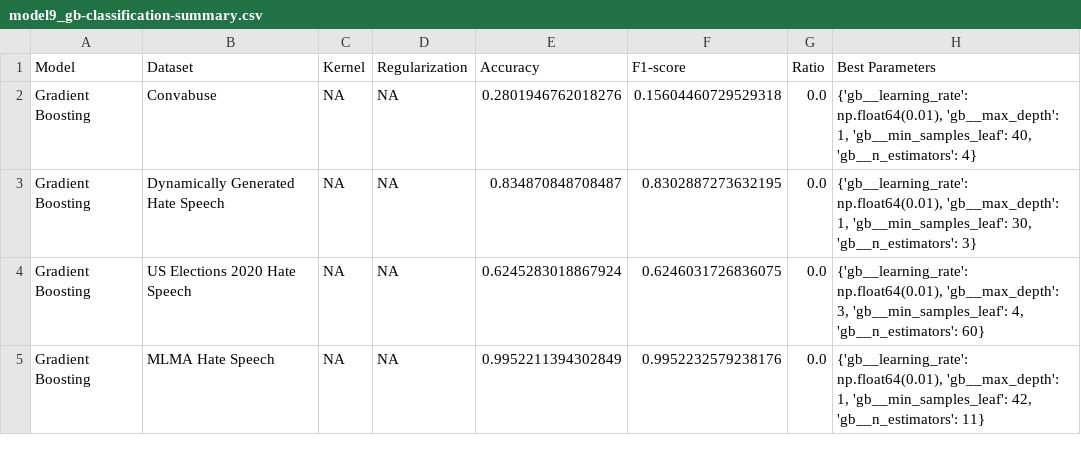
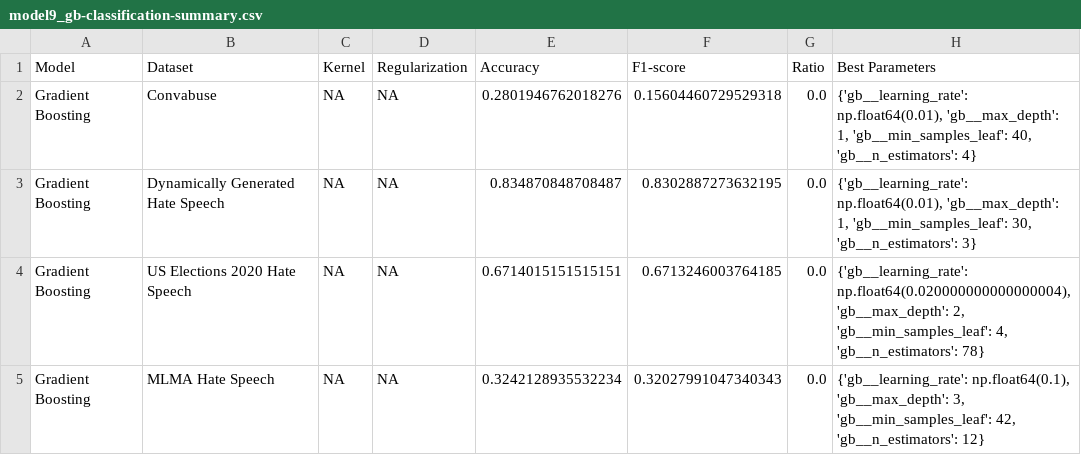
Before and after one commit to cfornesa/political_polarization, a CSV file: results/model9_gb-classification-summary.csv, drawn as a sheet.

```diff
--- a/results/model9_gb-classification-summary.csv
+++ b/results/model9_gb-classification-summary.csv
@@ -3,3 +3,3 @@ Gradient Boosting,Convabuse,NA,NA,0.2801946762018276,0.15604460729529318,0.0,"{'
 Gradient Boosting,Dynamically Generated Hate Speech,NA,NA,0.834870848708487,0.8302887273632195,0.0,"{'gb__learning_rate': np.float64(0.01), 'gb__max_depth': 1, 'gb__min_samples_leaf': 30, 'gb__n_estimators': 3}"
-Gradient Boosting,US Elections 2020 Hate Speech,NA,NA,0.6245283018867924,0.6246031726836075,0.0,"{'gb__learning_rate': np.float64(0.01), 'gb__max_depth': 3, 'gb__min_samples_leaf': 4, 'gb__n_estimators': 60}"
-Gradient Boosting,MLMA Hate Speech,NA,NA,0.9952211394302849,0.9952232579238176,0.0,"{'gb__learning_rate': np.float64(0.01), 'gb__max_depth': 1, 'gb__min_samples_leaf': 42, 'gb__n_estimators': 11}"
+Gradient Boosting,US Elections 2020 Hate Speech,NA,NA,0.6714015151515151,0.6713246003764185,0.0,"{'gb__learning_rate': np.float64(0.020000000000000004), 'gb__max_depth': 2, 'gb__min_samples_leaf': 4, 'gb__n_estimators': 78}"
+Gradient Boosting,MLMA Hate Speech,NA,NA,0.3242128935532234,0.32027991047340343,0.0,"{'gb__learning_rate': np.float64(0.1), 'gb__max_depth': 3, 'gb__min_samples_leaf': 42, 'gb__n_estimators': 12}"
```
Also changed, not shown: results/best_classification_models.csv, results/classification_results.csv, 47 other files.
